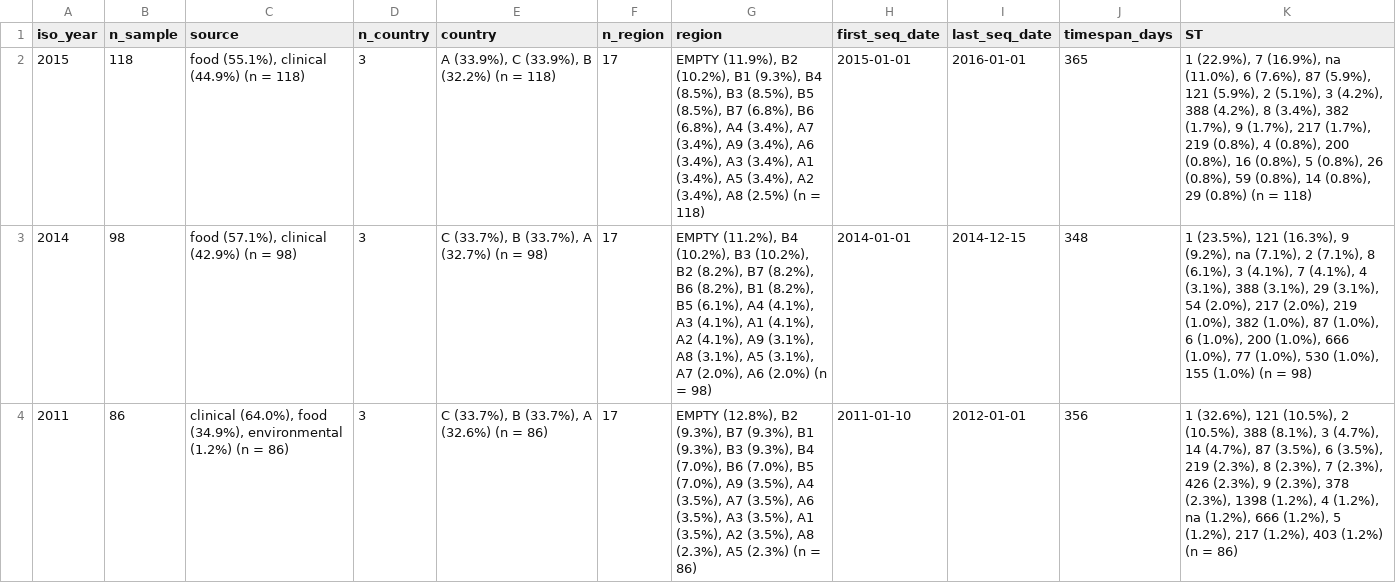
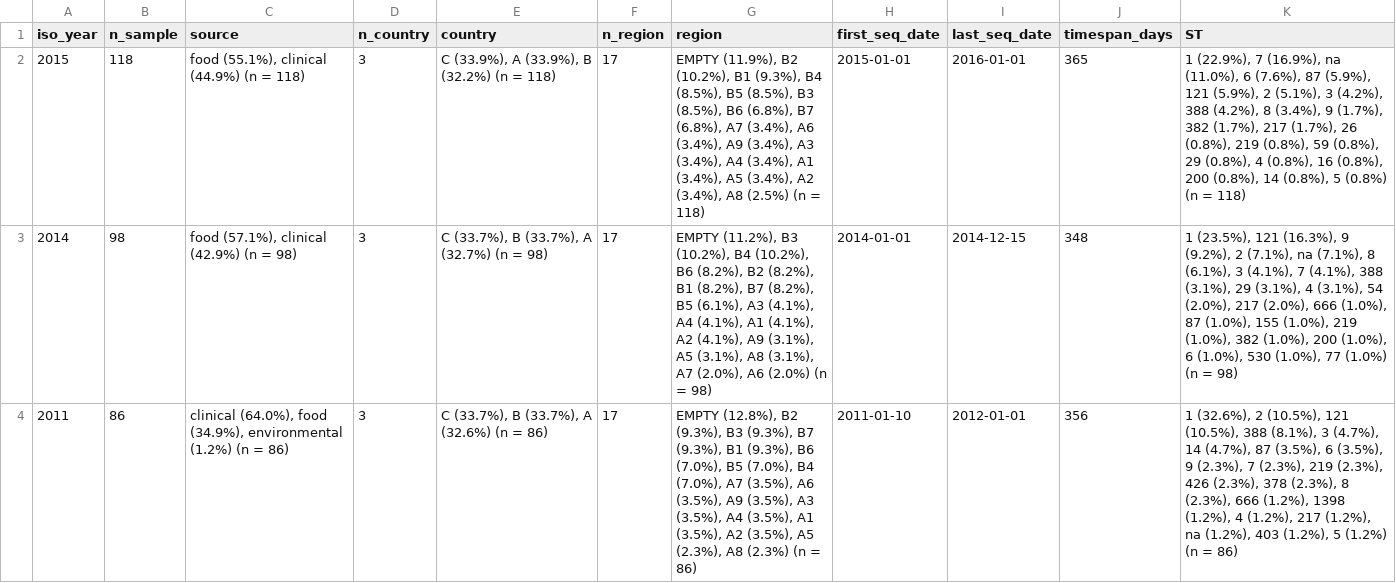
Before and after one commit to insapathogenomics/ReporTree, a TSV file: examples/Listeria/output/Listeria_outbreak_level_example_iso_year_summary.tsv, drawn as a sheet; only a part is shown; the diff covers the shown part only.

```diff
--- a/examples/Listeria/output/Listeria_outbreak_level_example_iso_year_summary.tsv
+++ b/examples/Listeria/output/Listeria_outbreak_level_example_iso_year_summary.tsv
@@ -1,4 +1,4 @@
 iso_year	n_sample	source	n_country	country	n_region	region	first_seq_date	last_seq_date	timespan_days	ST
-2015	118	food (55.1%), clinical (44.9%) (n = 118)	3	A (33.9%), C (33.9%), B (32.2%) (n = 118)	17	EMPTY (11.9%), B2 (10.2%), B1 (9.3%), B4 (8.5%), B3 (8.5%), B5 (8.5%), B7 (6.8%), B6 (6.8%), A4 (3.4%), A7 (3.4%), A9 (3.4%), A6 (3.4%), A3 (3.4%), A1 (3.4%), A5 (3.4%), A2 (3.4%), A8 (2.5%) (n = 118)	2015-01-01	2016-01-01	365	1 (22.9%), 7 (16.9%), na (11.0%), 6 (7.6%), 87 (5.9%), 121 (5.9%), 2 (5.1%), 3 (4.2%), 388 (4.2%), 8 (3.4%), 382 (1.7%), 9 (1.7%), 217 (1.7%), 219 (0.8%), 4 (0.8%), 200 (0.8%), 16 (0.8%), 5 (0.8%), 26 (0.8%), 59 (0.8%), 14 (0.8%), 29 (0.8%) (n = 118)
-2014	98	food (57.1%), clinical (42.9%) (n = 98)	3	C (33.7%), B (33.7%), A (32.7%) (n = 98)	17	EMPTY (11.2%), B4 (10.2%), B3 (10.2%), B2 (8.2%), B7 (8.2%), B6 (8.2%), B1 (8.2%), B5 (6.1%), A4 (4.1%), A3 (4.1%), A1 (4.1%), A2 (4.1%), A9 (3.1%), A8 (3.1%), A5 (3.1%), A7 (2.0%), A6 (2.0%) (n = 98)	2014-01-01	2014-12-15	348	1 (23.5%), 121 (16.3%), 9 (9.2%), na (7.1%), 2 (7.1%), 8 (6.1%), 3 (4.1%), 7 (4.1%), 4 (3.1%), 388 (3.1%), 29 (3.1%), 54 (2.0%), 217 (2.0%), 219 (1.0%), 382 (1.0%), 87 (1.0%), 6 (1.0%), 200 (1.0%), 666 (1.0%), 77 (1.0%), 530 (1.0%), 155 (1.0%) (n = 98)
-2011	86	clinical (64.0%), food (34.9%), environmental (1.2%) (n = 86)	3	C (33.7%), B (33.7%), A (32.6%) (n = 86)	17	EMPTY (12.8%), B2 (9.3%), B7 (9.3%), B1 (9.3%), B3 (9.3%), B4 (7.0%), B6 (7.0%), B5 (7.0%), A9 (3.5%), A4 (3.5%), A7 (3.5%), A6 (3.5%), A3 (3.5%), A1 (3.5%), A2 (3.5%), A8 (2.3%), A5 (2.3%) (n = 86)	2011-01-10	2012-01-01	356	1 (32.6%), 121 (10.5%), 2 (10.5%), 388 (8.1%), 3 (4.7%), 14 (4.7%), 87 (3.5%), 6 (3.5%), 219 (2.3%), 8 (2.3%), 7 (2.3%), 426 (2.3%), 9 (2.3%), 378 (2.3%), 1398 (1.2%), 4 (1.2%), na (1.2%), 666 (1.2%), 5 (1.2%), 217 (1.2%), 403 (1.2%) (n = 86)
+2015	118	food (55.1%), clinical (44.9%) (n = 118)	3	C (33.9%), A (33.9%), B (32.2%) (n = 118)	17	EMPTY (11.9%), B2 (10.2%), B1 (9.3%), B4 (8.5%), B5 (8.5%), B3 (8.5%), B6 (6.8%), B7 (6.8%), A7 (3.4%), A6 (3.4%), A9 (3.4%), A3 (3.4%), A4 (3.4%), A1 (3.4%), A5 (3.4%), A2 (3.4%), A8 (2.5%) (n = 118)	2015-01-01	2016-01-01	365	1 (22.9%), 7 (16.9%), na (11.0%), 6 (7.6%), 87 (5.9%), 121 (5.9%), 2 (5.1%), 3 (4.2%), 388 (4.2%), 8 (3.4%), 9 (1.7%), 382 (1.7%), 217 (1.7%), 26 (0.8%), 219 (0.8%), 59 (0.8%), 29 (0.8%), 4 (0.8%), 16 (0.8%), 200 (0.8%), 14 (0.8%), 5 (0.8%) (n = 118)
+2014	98	food (57.1%), clinical (42.9%) (n = 98)	3	C (33.7%), B (33.7%), A (32.7%) (n = 98)	17	EMPTY (11.2%), B3 (10.2%), B4 (10.2%), B6 (8.2%), B2 (8.2%), B1 (8.2%), B7 (8.2%), B5 (6.1%), A3 (4.1%), A4 (4.1%), A1 (4.1%), A2 (4.1%), A9 (3.1%), A5 (3.1%), A8 (3.1%), A7 (2.0%), A6 (2.0%) (n = 98)	2014-01-01	2014-12-15	348	1 (23.5%), 121 (16.3%), 9 (9.2%), 2 (7.1%), na (7.1%), 8 (6.1%), 3 (4.1%), 7 (4.1%), 388 (3.1%), 29 (3.1%), 4 (3.1%), 54 (2.0%), 217 (2.0%), 666 (1.0%), 87 (1.0%), 155 (1.0%), 219 (1.0%), 382 (1.0%), 200 (1.0%), 6 (1.0%), 530 (1.0%), 77 (1.0%) (n = 98)
+2011	86	clinical (64.0%), food (34.9%), environmental (1.2%) (n = 86)	3	C (33.7%), B (33.7%), A (32.6%) (n = 86)	17	EMPTY (12.8%), B2 (9.3%), B3 (9.3%), B7 (9.3%), B1 (9.3%), B6 (7.0%), B5 (7.0%), B4 (7.0%), A7 (3.5%), A6 (3.5%), A9 (3.5%), A3 (3.5%), A4 (3.5%), A1 (3.5%), A2 (3.5%), A5 (2.3%), A8 (2.3%) (n = 86)	2011-01-10	2012-01-01	356	1 (32.6%), 2 (10.5%), 121 (10.5%), 388 (8.1%), 3 (4.7%), 14 (4.7%), 87 (3.5%), 6 (3.5%), 9 (2.3%), 7 (2.3%), 219 (2.3%), 426 (2.3%), 378 (2.3%), 8 (2.3%), 666 (1.2%), 1398 (1.2%), 4 (1.2%), 217 (1.2%), na (1.2%), 403 (1.2%), 5 (1.2%) (n = 86)
```
Also changed, not shown: 1 added row, 1 removed row and 33 edited cells elsewhere in this file, examples/Listeria/output/Listeria_outbreak_level_example_ST_iso_year_count_matrix.tsv, examples/Listeria/output/Listeria_outbreak_level_example_ST_iso_year_freq_matrix.tsv, 10 other files.
